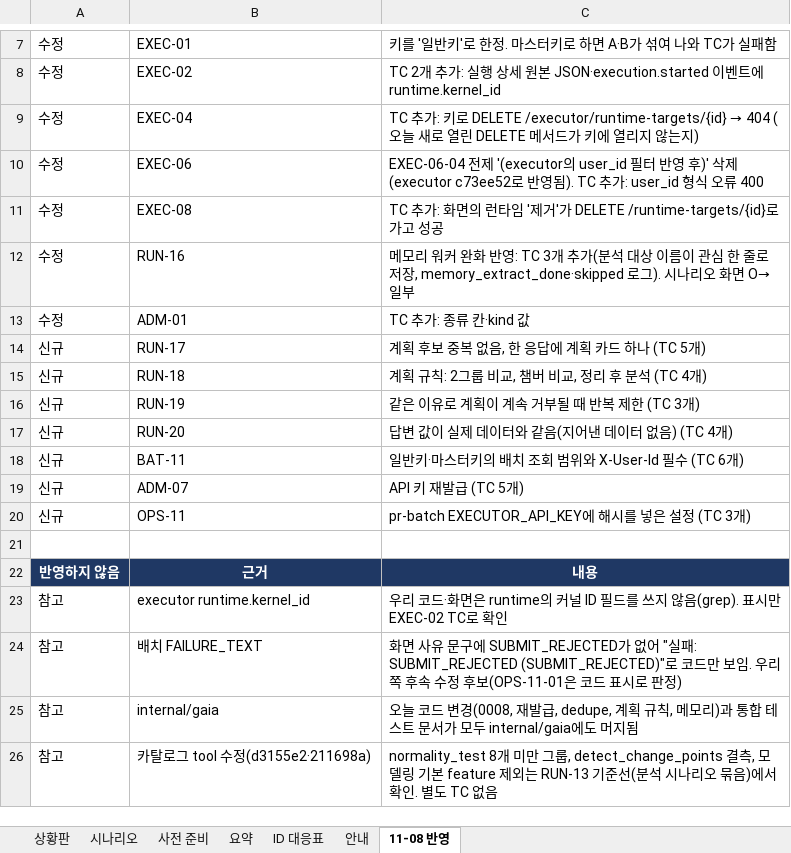
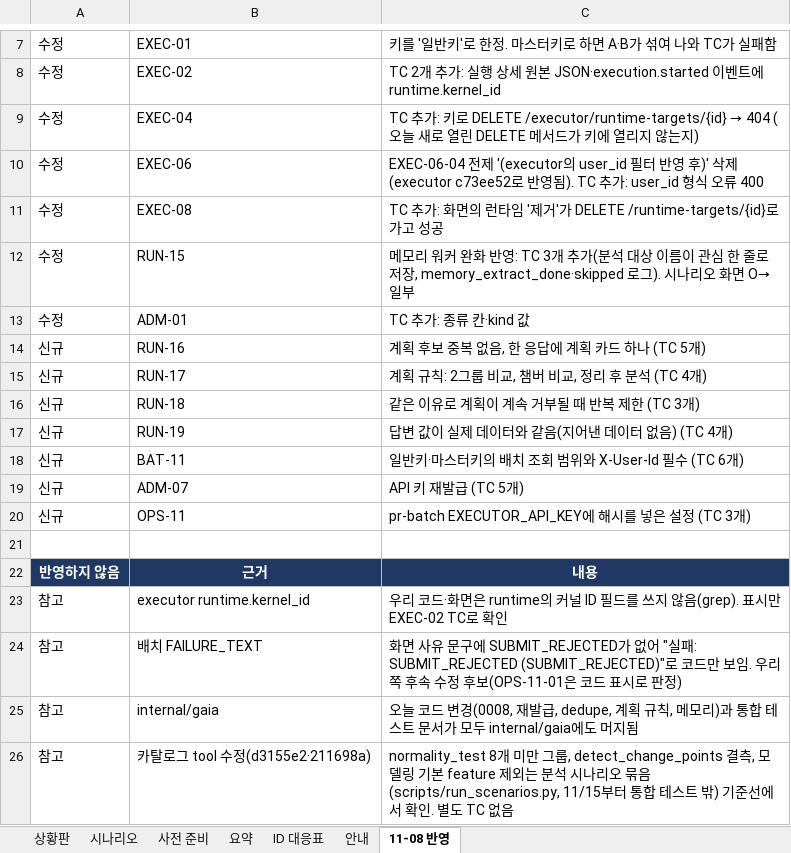
Before and after one commit to KimHwaJin/pr-agentic-service, an Excel workbook: docs/integration-test/integration-test-tracker.xlsx, sheet 11-08 반영, drawn as a sheet; only a part is shown, gaps mark what is left out; values as stored, in another font and other column widths than the file's, no borders; removed rows and columns are numbered as before the commit, all else as after; the diff names each change by its address in the sheet, - before the commit and + after, or states it on an @@ line.

```diff
--- a/docs/integration-test/integration-test-tracker.xlsx (sheet 11-08 반영)
+++ b/docs/integration-test/integration-test-tracker.xlsx (sheet 11-08 반영)
-B12: RUN-16
+B12: RUN-15
+row 14: 신규 | RUN-16 | 계획 후보 중복 없음, 한 응답에 계획 카드 하나 (TC 5개)
-C15: 계획 후보 중복 없음, 한 응답에 계획 카드 하나 (TC 5개)
+C15: 계획 규칙: 2그룹 비교, 챔버 비교, 정리 후 분석 (TC 4개)
-C16: 계획 규칙: 2그룹 비교, 챔버 비교, 정리 후 분석 (TC 4개)
+C16: 같은 이유로 계획이 계속 거부될 때 반복 제한 (TC 3개)
-C17: 같은 이유로 계획이 계속 거부될 때 반복 제한 (TC 3개)
+C17: 답변 값이 실제 데이터와 같음(지어낸 데이터 없음) (TC 4개)
-row 17: 신규 | RUN-20 | 답변 값이 실제 데이터와 같음(지어낸 데이터 없음) (TC 4개)
-C26: …제외는 RUN-13 기준선(분석 시나리오 묶음)에서 확…
+C26: …제외는 분석 시나리오 묶음(scripts/run_scenarios.py, 11/15부터 통합 테스트 밖) 기준선에서 확…
```
Also changed, not shown: sheet 시나리오, sheet 상황판, sheet ID 대응표, sheet 안내, 10 other files.
